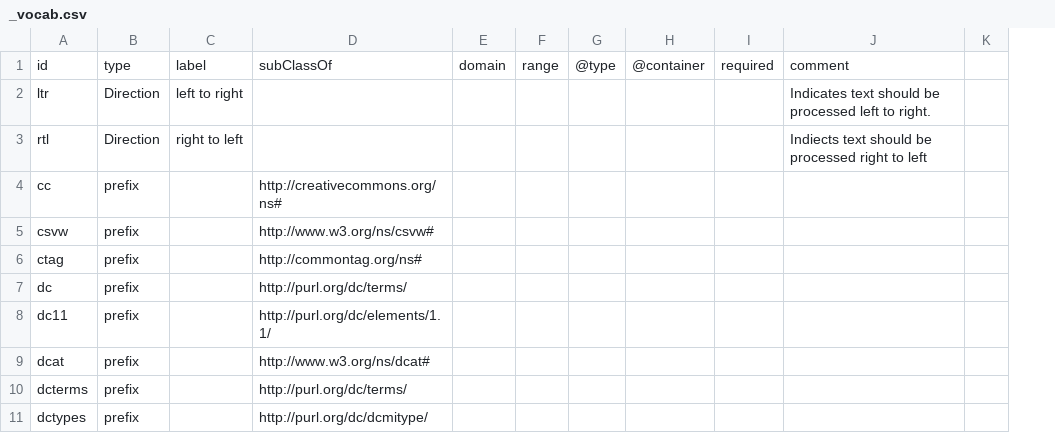
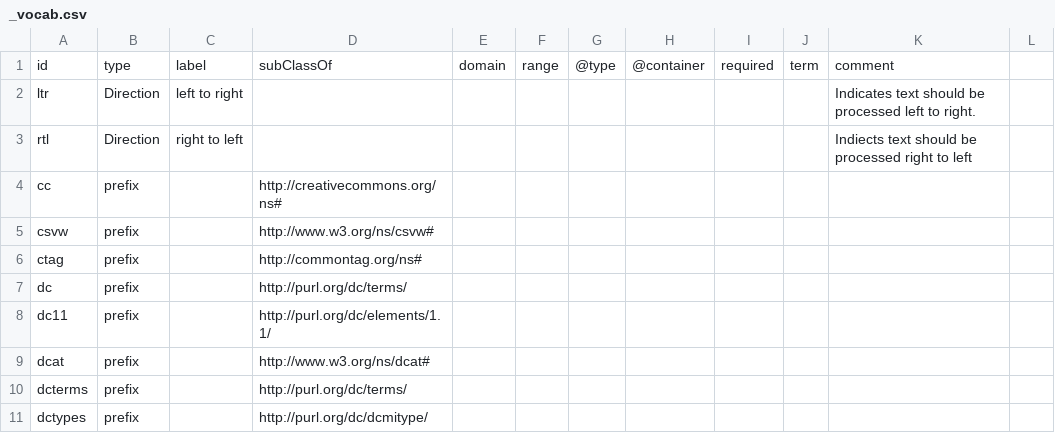
Before and after one commit to w3c/csvw, a CSV file: ns/_vocab.csv, drawn as a sheet; only a part is shown; the diff covers the shown part only; the diff names each change by its address in the sheet, - before the commit and + after, or states it on an @@ line.

```diff
--- a/ns/_vocab.csv
+++ b/ns/_vocab.csv
+column J, row 1: term
```
Also changed, not shown: 1 removed row and 9 edited cells elsewhere in this file, 4 other files.
